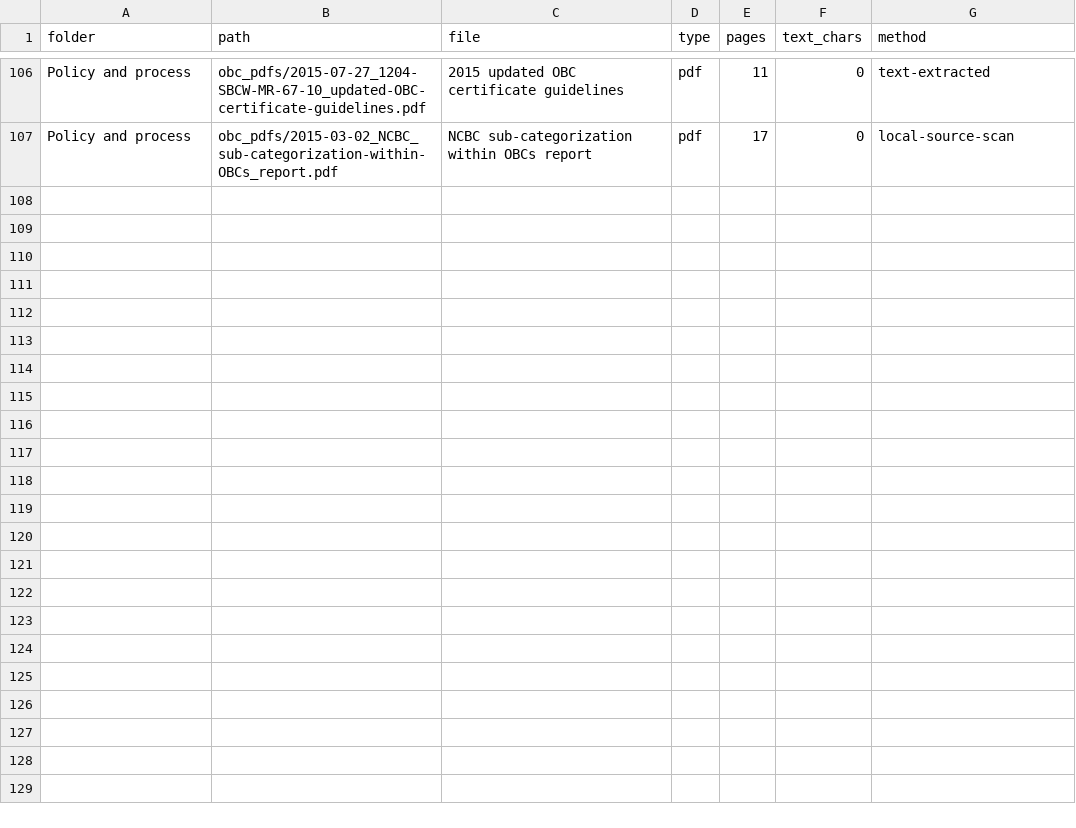
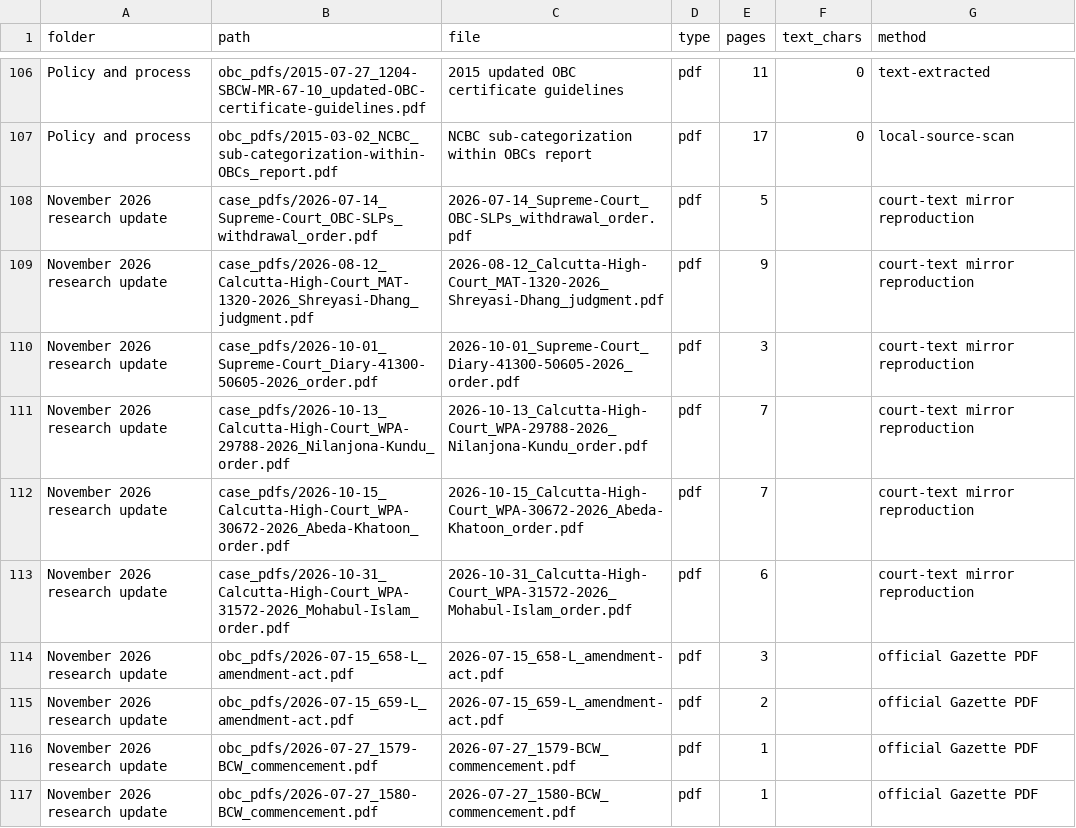
Before and after one commit to civicresearch/wb-obc-document-bundle, a CSV file: evidence_file_inventory.csv, drawn as a sheet; only a part is shown, gaps mark what is left out.

```diff
--- a/evidence_file_inventory.csv
+++ b/evidence_file_inventory.csv
@@ -107 +107,11 @@ Policy and process,obc_pdfs/2015-07-27_1204-SBCW-MR-67-10_updated-OBC-certificat
 Policy and process,obc_pdfs/2015-03-02_NCBC_sub-categorization-within-OBCs_report.pdf,NCBC sub-categorization within OBCs report,pdf,17,0,local-source-scan
+November 2026 research update,case_pdfs/2026-07-14_Supreme-Court_OBC-SLPs_withdrawal_order.pdf,2026-07-14_Supreme-Court_OBC-SLPs_withdrawal_order.pdf,pdf,5,,court-text mirror reproduction
+November 2026 research update,case_pdfs/2026-08-12_Calcutta-High-Court_MAT-1320-2026_Shreyasi-Dhang_judgment.pdf,2026-08-12_Calcutta-High-Court_MAT-1320-2026_Shreyasi-Dhang_judgment.pdf,pdf,9,,court-text mirror reproduction
+November 2026 research update,case_pdfs/2026-10-01_Supreme-Court_Diary-41300-50605-2026_order.pdf,2026-10-01_Supreme-Court_Diary-41300-50605-2026_order.pdf,pdf,3,,court-text mirror reproduction
+November 2026 research update,case_pdfs/2026-10-13_Calcutta-High-Court_WPA-29788-2026_Nilanjona-Kundu_order.pdf,2026-10-13_Calcutta-High-Court_WPA-29788-2026_Nilanjona-Kundu_order.pdf,pdf,7,,court-text mirror reproduction
+November 2026 research update,case_pdfs/2026-10-15_Calcutta-High-Court_WPA-30672-2026_Abeda-Khatoon_order.pdf,2026-10-15_Calcutta-High-Court_WPA-30672-2026_Abeda-Khatoon_order.pdf,pdf,7,,court-text mirror reproduction
+November 2026 research update,case_pdfs/2026-10-31_Calcutta-High-Court_WPA-31572-2026_Mohabul-Islam_order.pdf,2026-10-31_Calcutta-High-Court_WPA-31572-2026_Mohabul-Islam_order.pdf,pdf,6,,court-text mirror reproduction
+November 2026 research update,obc_pdfs/2026-07-15_658-L_amendment-act.pdf,2026-07-15_658-L_amendment-act.pdf,pdf,3,,official Gazette PDF
+November 2026 research update,obc_pdfs/2026-07-15_659-L_amendment-act.pdf,2026-07-15_659-L_amendment-act.pdf,pdf,2,,official Gazette PDF
+November 2026 research update,obc_pdfs/2026-07-27_1579-BCW_commencement.pdf,2026-07-27_1579-BCW_commencement.pdf,pdf,1,,official Gazette PDF
+November 2026 research update,obc_pdfs/2026-07-27_1580-BCW_commencement.pdf,2026-07-27_1580-BCW_commencement.pdf,pdf,1,,official Gazette PDF
```
Also changed, not shown: 53 other files.
